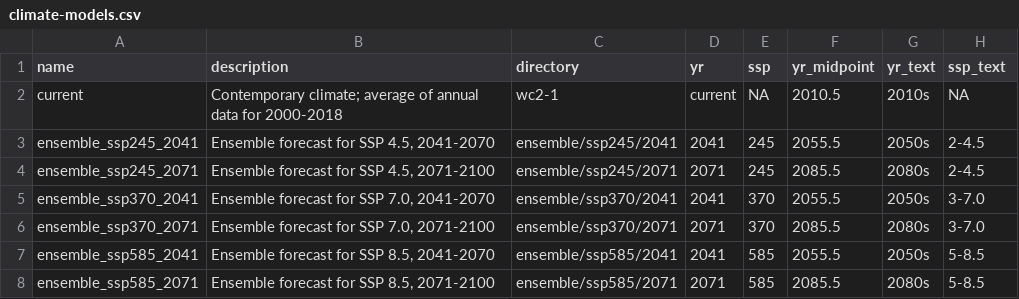
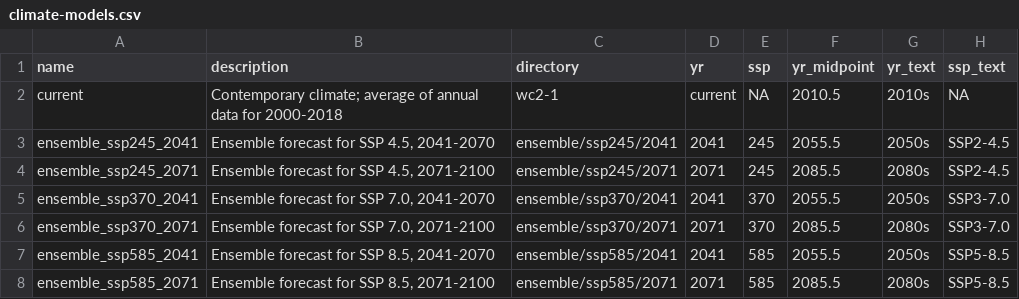
Before and after one commit to Big-Biodiversity-Collaborative/SwallowtailClimateChange, a CSV file: data/climate-models.csv, drawn as a sheet.

Commit message:
Move shifts figure code to new script #118
+ Add new file for creating range shift lollipop figures
+ Update climate models data to align with previously used column names
+ Move area change plotting to new script (currently unused)

```diff
--- a/data/climate-models.csv
+++ b/data/climate-models.csv
@@ -2,7 +2,7 @@ name,description,directory,yr,ssp,yr_midpoint,yr_text,ssp_text
 current,Contemporary climate; average of annual data for 2000-2018,wc2-1,current,NA,2010.5,2010s,NA
-ensemble_ssp245_2041,"Ensemble forecast for SSP 4.5, 2041-2070",ensemble/ssp245/2041,2041,245,2055.5,2050s,2-4.5
-ensemble_ssp245_2071,"Ensemble forecast for SSP 4.5, 2071-2100",ensemble/ssp245/2071,2071,245,2085.5,2080s,2-4.5
-ensemble_ssp370_2041,"Ensemble forecast for SSP 7.0, 2041-2070",ensemble/ssp370/2041,2041,370,2055.5,2050s,3-7.0
-ensemble_ssp370_2071,"Ensemble forecast for SSP 7.0, 2071-2100",ensemble/ssp370/2071,2071,370,2085.5,2080s,3-7.0
-ensemble_ssp585_2041,"Ensemble forecast for SSP 8.5, 2041-2070",ensemble/ssp585/2041,2041,585,2055.5,2050s,5-8.5
-ensemble_ssp585_2071,"Ensemble forecast for SSP 8.5, 2071-2100",ensemble/ssp585/2071,2071,585,2085.5,2080s,5-8.5
+ensemble_ssp245_2041,"Ensemble forecast for SSP 4.5, 2041-2070",ensemble/ssp245/2041,2041,245,2055.5,2050s,SSP2-4.5
+ensemble_ssp245_2071,"Ensemble forecast for SSP 4.5, 2071-2100",ensemble/ssp245/2071,2071,245,2085.5,2080s,SSP2-4.5
+ensemble_ssp370_2041,"Ensemble forecast for SSP 7.0, 2041-2070",ensemble/ssp370/2041,2041,370,2055.5,2050s,SSP3-7.0
+ensemble_ssp370_2071,"Ensemble forecast for SSP 7.0, 2071-2100",ensemble/ssp370/2071,2071,370,2085.5,2080s,SSP3-7.0
+ensemble_ssp585_2041,"Ensemble forecast for SSP 8.5, 2041-2070",ensemble/ssp585/2041,2041,585,2055.5,2050s,SSP5-8.5
+ensemble_ssp585_2071,"Ensemble forecast for SSP 8.5, 2071-2100",ensemble/ssp585/2071,2071,585,2085.5,2080s,SSP5-8.5
```
Also changed, not shown: 5 other files.
